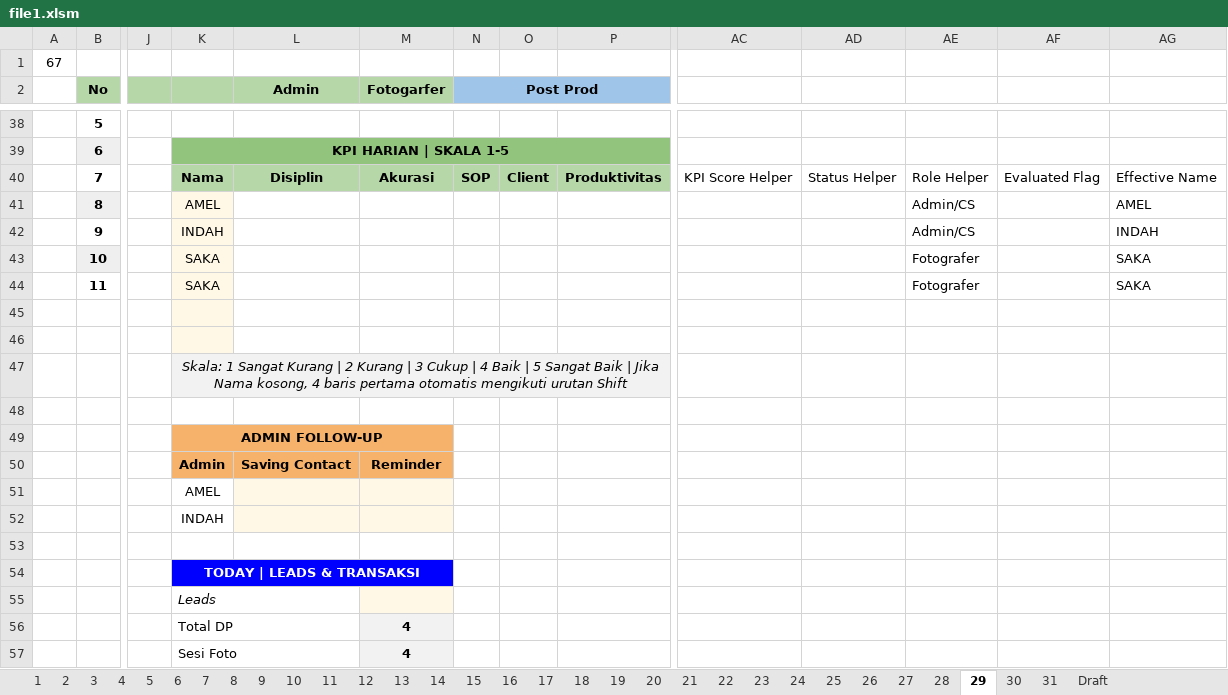
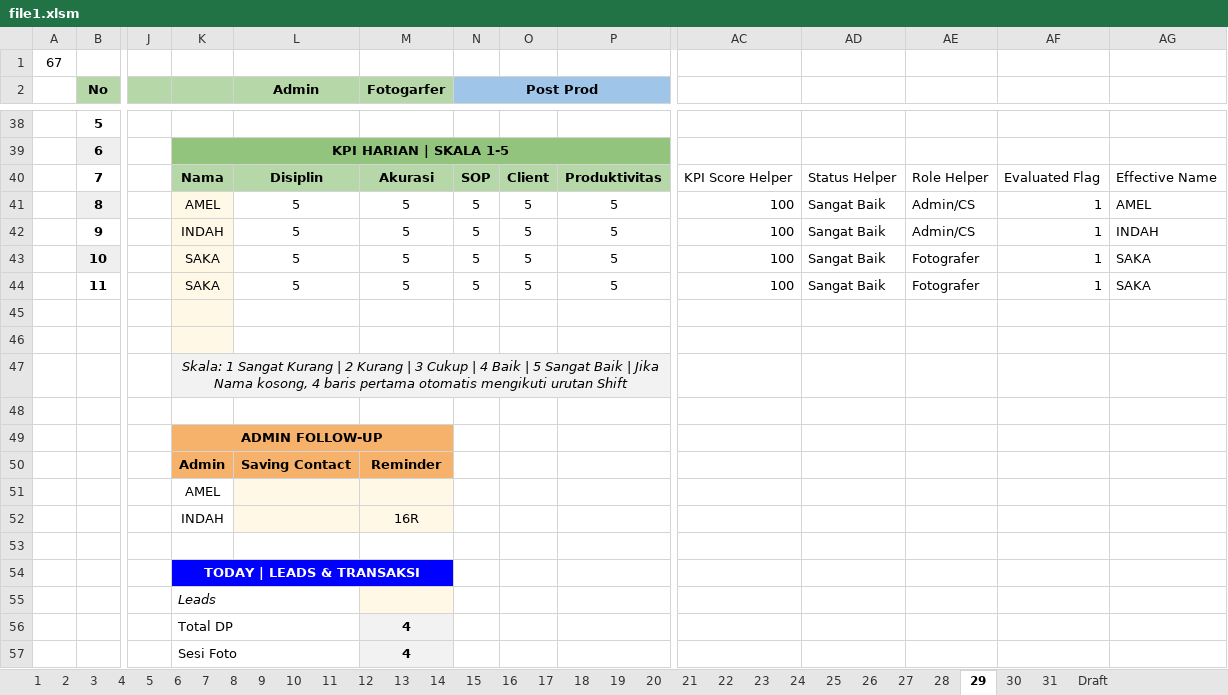
Before and after one commit to whynunuu/FoxeStudio, an Excel workbook: file1.xlsm, sheet 29, drawn as a sheet; only a part is shown, gaps mark what is left out; values as stored, in another font and other column widths than the file's, no borders; charts and pictures and conditional formats not drawn; removed rows and columns are numbered as before the commit, all else as after; rows hold the shown columns only; the diff names each change by its address in the sheet, - before the commit and + after, or states it on an @@ line.

```diff
--- a/file1.xlsm (sheet 29)
+++ b/file1.xlsm (sheet 29)
-row 41:  | 8 |  | AMEL |  |  |  |  |  |  |  | Admin/CS |  | AMEL
-row 42:  | 9 |  | INDAH |  |  |  |  |  |  |  | Admin/CS |  | INDAH
-row 43:  | 10 |  | SAKA |  |  |  |  |  |  |  | Fotografer |  | SAKA
-row 44:  | 11 |  | SAKA |  |  |  |  |  |  |  | Fotografer |  | SAKA
+row 41:  | 8 |  | AMEL | 5 | 5 | 5 | 5 | 5 | 100 | Sangat Baik | Admin/CS | 1 | AMEL
+row 42:  | 9 |  | INDAH | 5 | 5 | 5 | 5 | 5 | 100 | Sangat Baik | Admin/CS | 1 | INDAH
+row 43:  | 10 |  | SAKA | 5 | 5 | 5 | 5 | 5 | 100 | Sangat Baik | Fotografer | 1 | SAKA
+row 44:  | 11 |  | SAKA | 5 | 5 | 5 | 5 | 5 | 100 | Sangat Baik | Fotografer | 1 | SAKA
-M52 (Fotogarfer): (empty)
+M52 (Fotogarfer): 16R
```
Also changed, not shown: sheet Resume Karyawan KPI, sheet 28, sheet 26, sheet 27, sheet 31, charts or pictures, file2.xlsx, file2_okt.xlsx, 3 other files.
